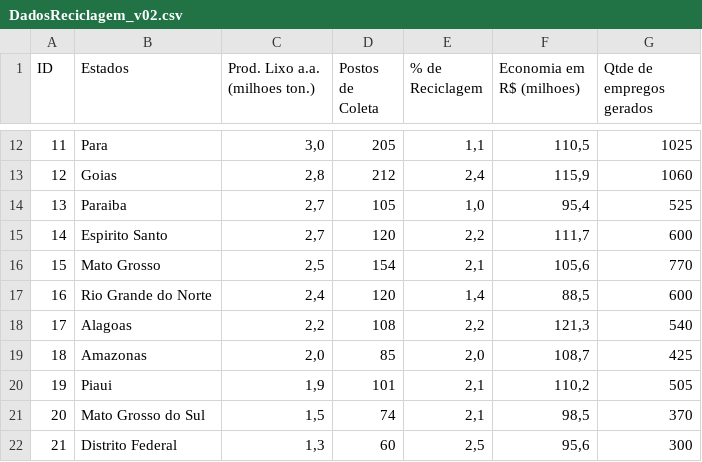
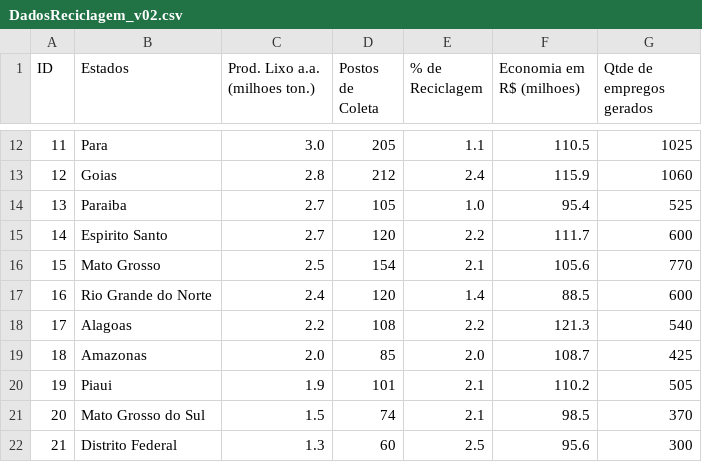
Before and after one commit to thiago-hs/Trabalho_ED_2020, a CSV file: DadosReciclagem_v02.csv, drawn as a sheet; only a part is shown, gaps mark what is left out; the diff covers the shown part only.

```diff
--- a/DadosReciclagem_v02.csv
+++ b/DadosReciclagem_v02.csv
@@ -12,11 +12,11 @@ ID;Estados;Prod. Lixo a.a. (milhoes ton.);Postos de Coleta;% de Reciclagem;Econo
-11;Para;3,0;205;1,1;110,5;1025
-12;Goias;2,8;212;2,4;115,9;1060
-13;Paraiba;2,7;105;1,0;95,4;525
-14;Espirito Santo;2,7;120;2,2;111,7;600
-15;Mato Grosso;2,5;154;2,1;105,6;770
-16;Rio Grande do Norte;2,4;120;1,4;88,5;600
-17;Alagoas;2,2;108;2,2;121,3;540
-18;Amazonas;2,0;85;2,0;108,7;425
-19;Piaui;1,9;101;2,1;110,2;505
-20;Mato Grosso do Sul;1,5;74;2,1;98,5;370
-21;Distrito Federal;1,3;60;2,5;95,6;300
+11;Para;3.0;205;1.1;110.5;1025
+12;Goias;2.8;212;2.4;115.9;1060
+13;Paraiba;2.7;105;1.0;95.4;525
+14;Espirito Santo;2.7;120;2.2;111.7;600
+15;Mato Grosso;2.5;154;2.1;105.6;770
+16;Rio Grande do Norte;2.4;120;1.4;88.5;600
+17;Alagoas;2.2;108;2.2;121.3;540
+18;Amazonas;2.0;85;2.0;108.7;425
+19;Piaui;1.9;101;2.1;110.2;505
+20;Mato Grosso do Sul;1.5;74;2.1;98.5;370
+21;Distrito Federal;1.3;60;2.5;95.6;300
```
Also changed, not shown: 48 edited cells elsewhere in this file, 3 other files.
